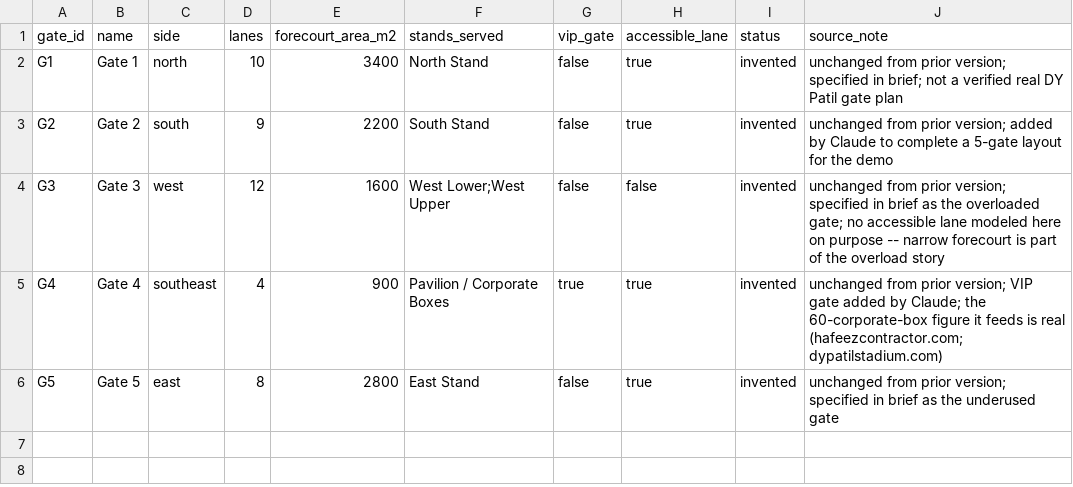
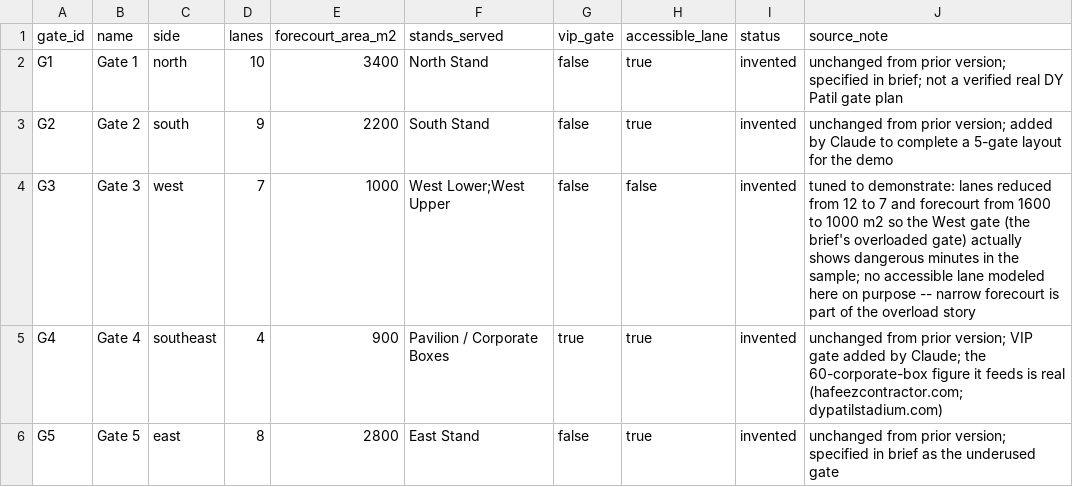
Before and after one commit to AmirKhan024/Pravaah, a CSV file: data/sample/dy-patil/gates.csv, drawn as a sheet.

```diff
--- a/data/sample/dy-patil/gates.csv
+++ b/data/sample/dy-patil/gates.csv
@@ -3,3 +3,3 @@ G1,Gate 1,north,10,3400,North Stand,false,true,invented,unchanged from prior ver
 G2,Gate 2,south,9,2200,South Stand,false,true,invented,unchanged from prior version; added by Claude to complete a 5-gate layout for the demo
-G3,Gate 3,west,12,1600,West Lower;West Upper,false,false,invented,unchanged from prior version; specified in brief as the overloaded gate; no accessible lane modeled here on purpose -- narrow forecourt is part of the overload story
+G3,Gate 3,west,7,1000,West Lower;West Upper,false,false,invented,tuned to demonstrate: lanes reduced from 12 to 7 and forecourt from 1600 to 1000 m2 so the West gate (the brief's overloaded gate) actually shows dangerous minutes in the sample; no accessible lane modeled here on purpose -- narrow forecourt is part of the overload story
 G4,Gate 4,southeast,4,900,Pavilion / Corporate Boxes,true,true,invented,unchanged from prior version; VIP gate added by Claude; the 60-corporate-box figure it feeds is real (hafeezcontractor.com; dypatilstadium.com)
```
Also changed, not shown: data/sample/dy-patil/arrivals.csv, 1 other file.
